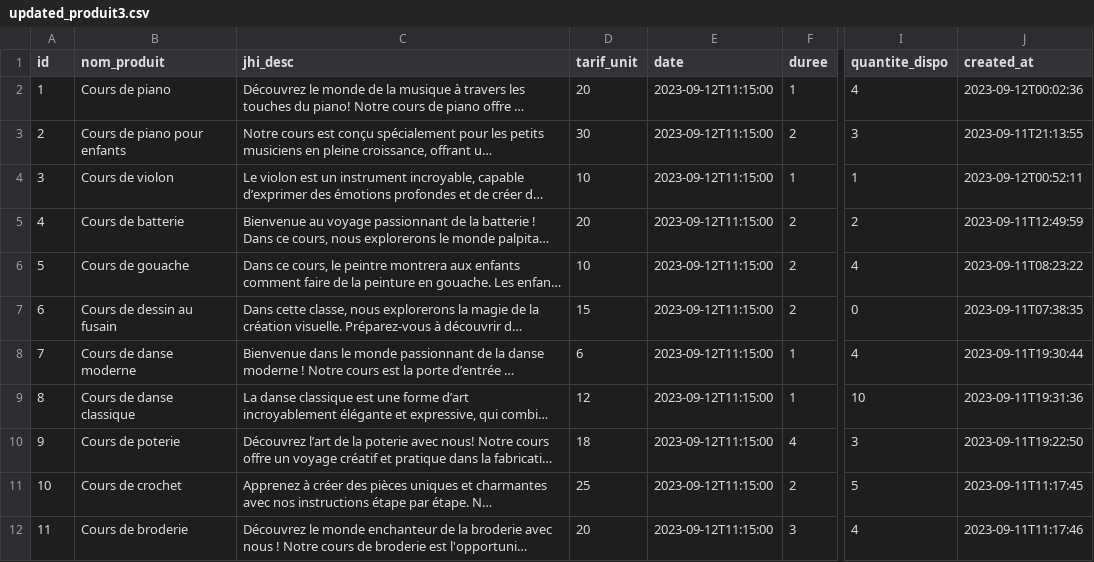
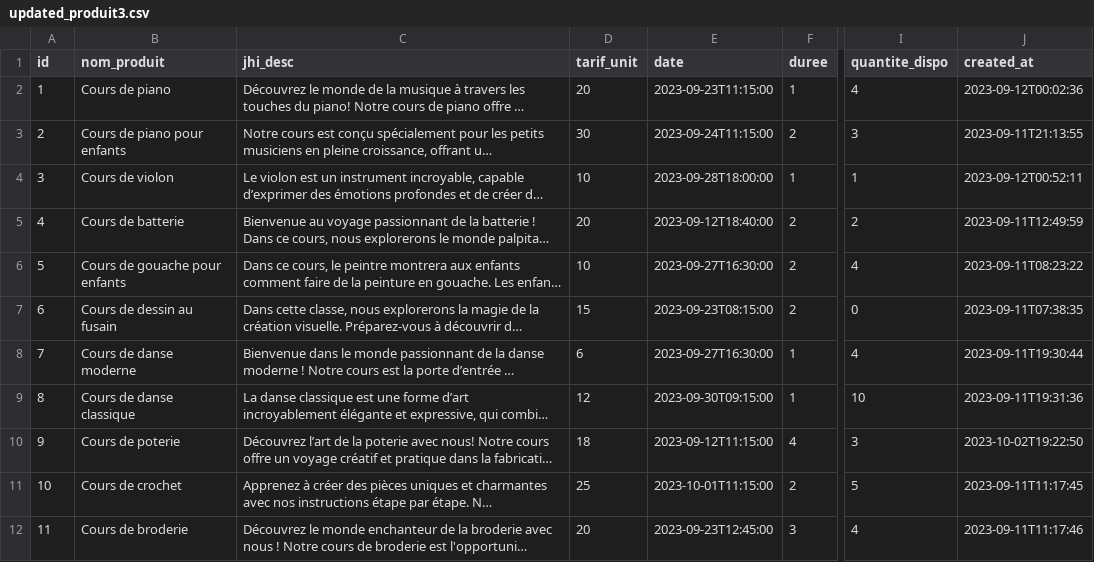
Before and after one commit to deschcla/ECOM-Art-Courses, a CSV file: src/main/resources/config/liquibase/fake-data/updated_produit3.csv, drawn as a sheet; only a part is shown, gaps mark what is left out; long unchanged cells end in …; the diff names each change by its address in the sheet, - before the commit and + after, or states it on an @@ line.

```diff
--- a/src/main/resources/config/liquibase/fake-data/updated_produit3.csv
+++ b/src/main/resources/config/liquibase/fake-data/updated_produit3.csv
-E2 (date): 2023-09-12T11:15:00
+E2 (date): 2023-09-23T11:15:00
-E3 (date): 2023-09-12T11:15:00
+E3 (date): 2023-09-24T11:15:00
-E4 (date): 2023-09-12T11:15:00
+E4 (date): 2023-09-28T18:00:00
-E5 (date): 2023-09-12T11:15:00
+E5 (date): 2023-09-12T18:40:00
-B6 (nom_produit): Cours de gouache
+B6 (nom_produit): Cours de gouache pour enfants
-E6 (date): 2023-09-12T11:15:00
+E6 (date): 2023-09-27T16:30:00
-E7 (date): 2023-09-12T11:15:00
+E7 (date): 2023-09-23T08:15:00
-E8 (date): 2023-09-12T11:15:00
+E8 (date): 2023-09-27T16:30:00
-E9 (date): 2023-09-12T11:15:00
+E9 (date): 2023-09-30T09:15:00
-J10 (created_at): 2023-09-11T19:22:50
+J10 (created_at): 2023-10-02T19:22:50
-E11 (date): 2023-09-12T11:15:00
+E11 (date): 2023-10-01T11:15:00
-E12 (date): 2023-09-12T11:15:00
+E12 (date): 2023-09-23T12:45:00
```
Also changed, not shown: 1 other file.
